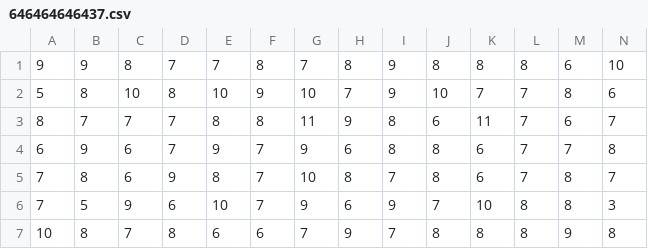
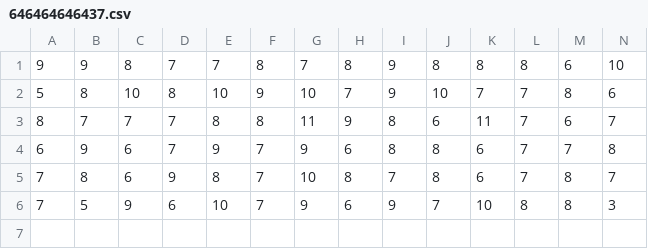
Before and after one commit to RileyBGrant/Network_Controller, a CSV file: logs/usage/646464646437.csv, drawn as a sheet; only a part is shown; rows hold the shown columns only; the diff names each change by its address in the sheet, - before the commit and + after, or states it on an @@ line.

```diff
--- a/logs/usage/646464646437.csv
+++ b/logs/usage/646464646437.csv
-row 7: 10 | 8 | 7 | 8 | 6 | 6 | 7 | 9 | 7 | 8 | 8 | 8 | 9 | 8
```
Also changed, not shown: logs/usage/646464646426.csv, logs/usage/646464646438.csv, 57 other files.
